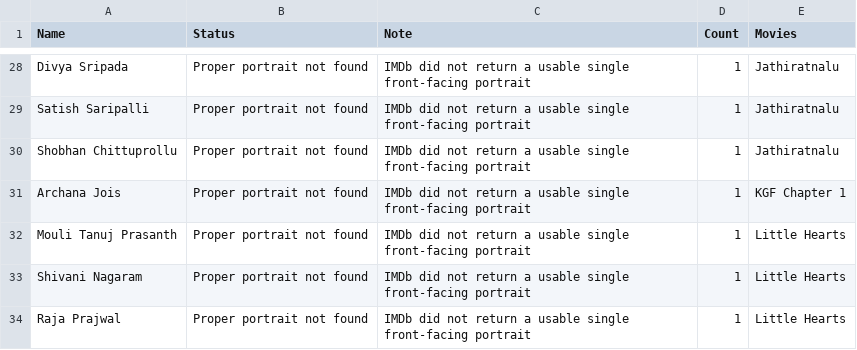
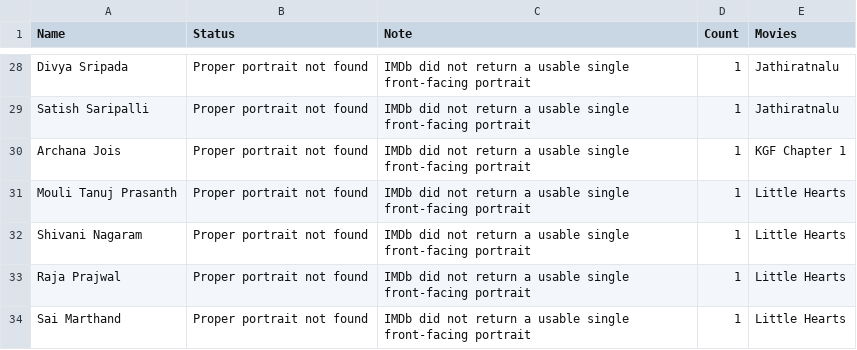
Before and after one commit to pavankumarwwe/Face-Tagger, a CSV file: proper_portrait_not_found.csv, drawn as a sheet; only a part is shown, gaps mark what is left out; the shorter side is filled out with more unchanged rows; the diff names each change by its address in the sheet, - before the commit and + after, or states it on an @@ line.

```diff
--- a/proper_portrait_not_found.csv
+++ b/proper_portrait_not_found.csv
-row 30: Shobhan Chittuprollu | Proper portrait not found | IMDb did not return a usable single front-facing portrait | 1 | Jathiratnalu
```
Also changed, not shown: Actors_Database.csv, missing_actor_photos.csv, 4 other files.
